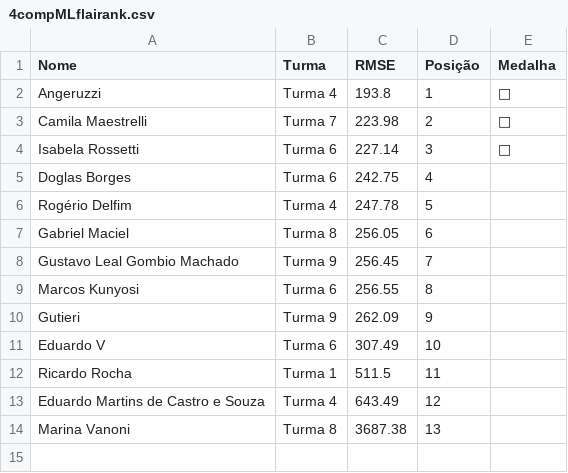
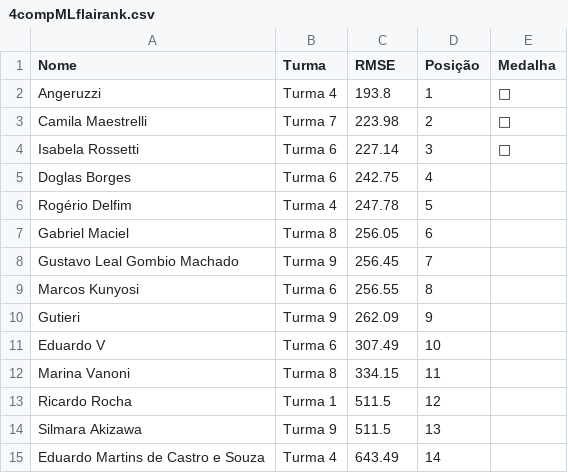
Before and after one commit to gitflai/ranking, a CSV file: 4compMLflairank.csv, drawn as a sheet.

```diff
--- a/4compMLflairank.csv
+++ b/4compMLflairank.csv
@@ -11,4 +11,5 @@ Gutieri,Turma 9,262.09,9,
 Eduardo V,Turma 6,307.49,10,
-Ricardo Rocha,Turma 1,511.5,11,
-Eduardo Martins de Castro e Souza,Turma 4,643.49,12,
-Marina Vanoni,Turma 8,3687.38,13,
+Marina Vanoni,Turma 8,334.15,11,
+Ricardo Rocha,Turma 1,511.5,12,
+Silmara Akizawa,Turma 9,511.5,13,
+Eduardo Martins de Castro e Souza,Turma 4,643.49,14,
```
Also changed, not shown: 4compMLflai.csv.
